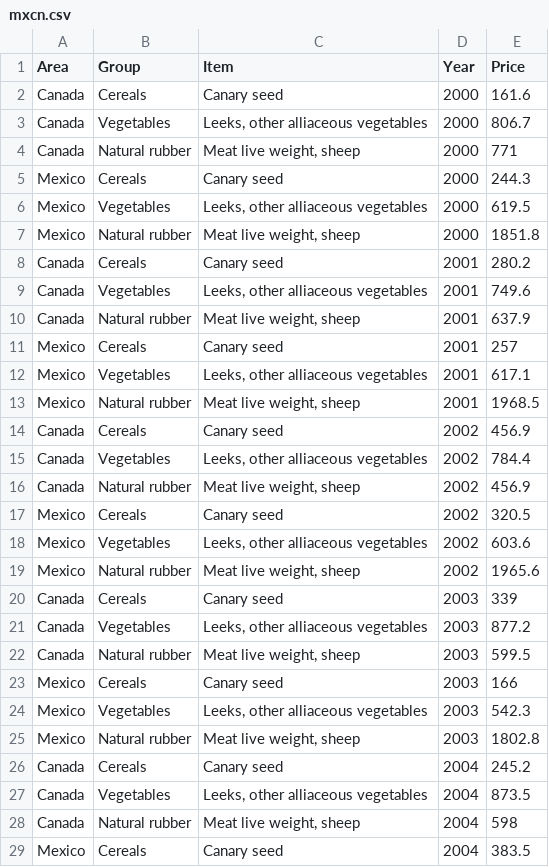
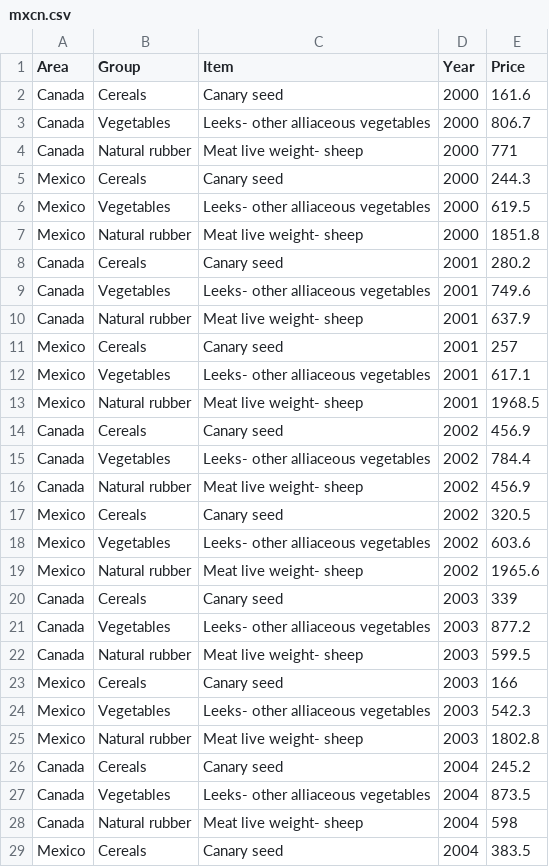
Before and after one commit to bkachava/foodprices, a CSV file: Resources/mxcn.csv, drawn as a sheet; only a part is shown; the diff covers the shown part only.

```diff
--- a/Resources/mxcn.csv
+++ b/Resources/mxcn.csv
@@ -2,28 +2,28 @@ Area,Group,Item,Year,Price
 Canada,Cereals,Canary seed,2000,161.6
-Canada,Vegetables,"Leeks, other alliaceous vegetables",2000,806.7
-Canada,Natural rubber,"Meat live weight, sheep",2000,771
+Canada,Vegetables,Leeks- other alliaceous vegetables,2000,806.7
+Canada,Natural rubber,Meat live weight- sheep,2000,771
 Mexico,Cereals,Canary seed,2000,244.3
-Mexico,Vegetables,"Leeks, other alliaceous vegetables",2000,619.5
-Mexico,Natural rubber,"Meat live weight, sheep",2000,1851.8
+Mexico,Vegetables,Leeks- other alliaceous vegetables,2000,619.5
+Mexico,Natural rubber,Meat live weight- sheep,2000,1851.8
 Canada,Cereals,Canary seed,2001,280.2
-Canada,Vegetables,"Leeks, other alliaceous vegetables",2001,749.6
-Canada,Natural rubber,"Meat live weight, sheep",2001,637.9
+Canada,Vegetables,Leeks- other alliaceous vegetables,2001,749.6
+Canada,Natural rubber,Meat live weight- sheep,2001,637.9
 Mexico,Cereals,Canary seed,2001,257
-Mexico,Vegetables,"Leeks, other alliaceous vegetables",2001,617.1
-Mexico,Natural rubber,"Meat live weight, sheep",2001,1968.5
+Mexico,Vegetables,Leeks- other alliaceous vegetables,2001,617.1
+Mexico,Natural rubber,Meat live weight- sheep,2001,1968.5
 Canada,Cereals,Canary seed,2002,456.9
-Canada,Vegetables,"Leeks, other alliaceous vegetables",2002,784.4
-Canada,Natural rubber,"Meat live weight, sheep",2002,456.9
+Canada,Vegetables,Leeks- other alliaceous vegetables,2002,784.4
+Canada,Natural rubber,Meat live weight- sheep,2002,456.9
 Mexico,Cereals,Canary seed,2002,320.5
-Mexico,Vegetables,"Leeks, other alliaceous vegetables",2002,603.6
-Mexico,Natural rubber,"Meat live weight, sheep",2002,1965.6
+Mexico,Vegetables,Leeks- other alliaceous vegetables,2002,603.6
+Mexico,Natural rubber,Meat live weight- sheep,2002,1965.6
 Canada,Cereals,Canary seed,2003,339
-Canada,Vegetables,"Leeks, other alliaceous vegetables",2003,877.2
-Canada,Natural rubber,"Meat live weight, sheep",2003,599.5
+Canada,Vegetables,Leeks- other alliaceous vegetables,2003,877.2
+Canada,Natural rubber,Meat live weight- sheep,2003,599.5
 Mexico,Cereals,Canary seed,2003,166
-Mexico,Vegetables,"Leeks, other alliaceous vegetables",2003,542.3
-Mexico,Natural rubber,"Meat live weight, sheep",2003,1802.8
+Mexico,Vegetables,Leeks- other alliaceous vegetables,2003,542.3
+Mexico,Natural rubber,Meat live weight- sheep,2003,1802.8
 Canada,Cereals,Canary seed,2004,245.2
-Canada,Vegetables,"Leeks, other alliaceous vegetables",2004,873.5
-Canada,Natural rubber,"Meat live weight, sheep",2004,598
+Canada,Vegetables,Leeks- other alliaceous vegetables,2004,873.5
+Canada,Natural rubber,Meat live weight- sheep,2004,598
 Mexico,Cereals,Canary seed,2004,383.5
```
Also changed, not shown: 54 edited cells elsewhere in this file, Resources/mxcnus.csv, Resources/mxus.csv, 9 other files.
